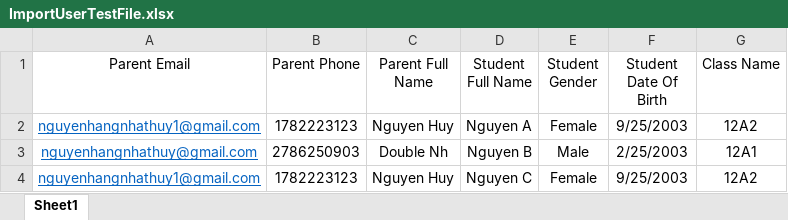
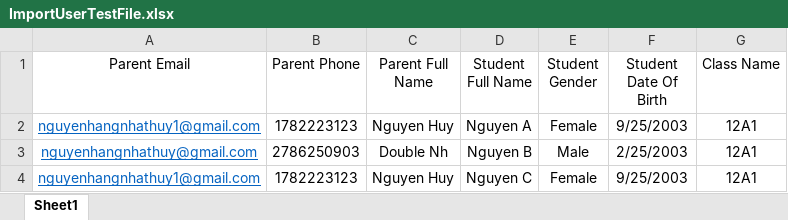
Before and after one commit to DoubleNH25/SWP391_SSMS, an Excel workbook: ImportUserTestFile.xlsx, sheet Sheet1, drawn as a sheet; values as stored, in another font and other column widths than the file's, no borders; the diff names each change by its address in the sheet, - before the commit and + after, or states it on an @@ line.

Commit message:
Fix Import Service

```diff
--- a/ImportUserTestFile.xlsx (sheet Sheet1)
+++ b/ImportUserTestFile.xlsx (sheet Sheet1)
-G2 (Class Name): 12A2
+G2 (Class Name): 12A1
-G4 (Class Name): 12A2
+G4 (Class Name): 12A1
```
Also changed, not shown: 1 other file.
